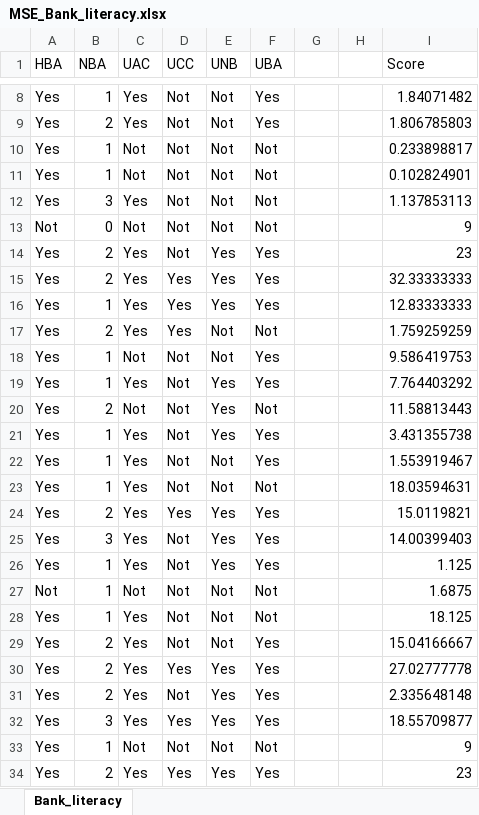
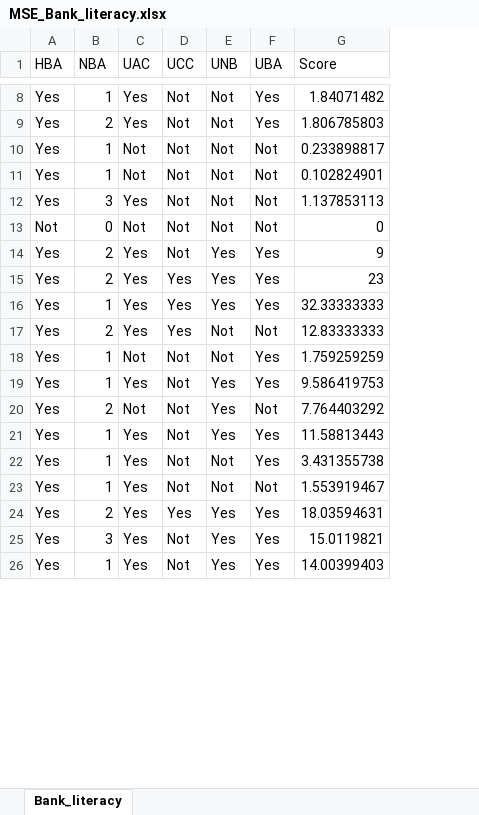
Before and after one commit to rounak1993/Statistics_Project_on_Banking_Literacy, an Excel workbook: MSE_Bank_literacy.xlsx, sheet Bank_literacy, drawn as a sheet; only a part is shown, gaps mark what is left out; values as stored, in another font and other column widths than the file's, no cell formats; removed rows and columns are numbered as before the commit, all else as after; the diff covers the shown part only; the diff names each change by its address in the sheet, - before the commit and + after, or states it on an @@ line.

Commit message:
Add files via upload

```diff
--- a/MSE_Bank_literacy.xlsx (sheet Bank_literacy)
+++ b/MSE_Bank_literacy.xlsx (sheet Bank_literacy)
-column G, empty
-column H, empty
-G13 (Score): 9
+G13 (Score): 0
-G14 (Score): 23
+G14 (Score): 9
-row 15: Yes | 2 | Yes | Yes | Yes | Yes |  |  | 32.33333333
-row 16: Yes | 1 | Yes | Yes | Yes | Yes |  |  | 12.83333333
-row 17: Yes | 2 | Yes | Yes | Not | Not |  |  | 1.759259259
-row 18: Yes | 1 | Not | Not | Not | Yes |  |  | 9.586419753
-row 19: Yes | 1 | Yes | Not | Yes | Yes |  |  | 7.764403292
-row 20: Yes | 2 | Not | Not | Yes | Not |  |  | 11.58813443
-row 21: Yes | 1 | Yes | Not | Yes | Yes |  |  | 3.431355738
-row 22: Yes | 1 | Yes | Not | Not | Yes |  |  | 1.553919467
-row 23: Yes | 1 | Yes | Not | Not | Not |  |  | 18.03594631
-row 24: Yes | 2 | Yes | Yes | Yes | Yes |  |  | 15.0119821
-row 25: Yes | 3 | Yes | Not | Yes | Yes |  |  | 14.00399403
-row 26: Yes | 1 | Yes | Not | Yes | Yes |  |  | 1.125
-row 27: Not | 1 | Not | Not | Not | Not |  |  | 1.6875
-row 28: Yes | 1 | Yes | Not | Not | Not |  |  | 18.125
-row 29: Yes | 2 | Yes | Not | Not | Yes |  |  | 15.04166667
-row 30: Yes | 2 | Yes | Yes | Yes | Yes |  |  | 27.02777778
-row 31: Yes | 2 | Yes | Not | Yes | Yes |  |  | 2.335648148
-row 32: Yes | 3 | Yes | Yes | Yes | Yes |  |  | 18.55709877
-row 33: Yes | 1 | Not | Not | Not | Not |  |  | 9
+row 16: Yes | 1 | Yes | Yes | Yes | Yes | 32.33333333
+row 17: Yes | 2 | Yes | Yes | Not | Not | 12.83333333
+row 18: Yes | 1 | Not | Not | Not | Yes | 1.759259259
+row 19: Yes | 1 | Yes | Not | Yes | Yes | 9.586419753
+row 20: Yes | 2 | Not | Not | Yes | Not | 7.764403292
+row 21: Yes | 1 | Yes | Not | Yes | Yes | 11.58813443
+row 22: Yes | 1 | Yes | Not | Not | Yes | 3.431355738
+row 23: Yes | 1 | Yes | Not | Not | Not | 1.553919467
+row 24: Yes | 2 | Yes | Yes | Yes | Yes | 18.03594631
+row 25: Yes | 3 | Yes | Not | Yes | Yes | 15.0119821
+row 26: Yes | 1 | Yes | Not | Yes | Yes | 14.00399403
```
Also changed, not shown: 80 added rows, 72 removed rows, 3 moved rows and 75 edited cells elsewhere in this sheet, cell formats.
